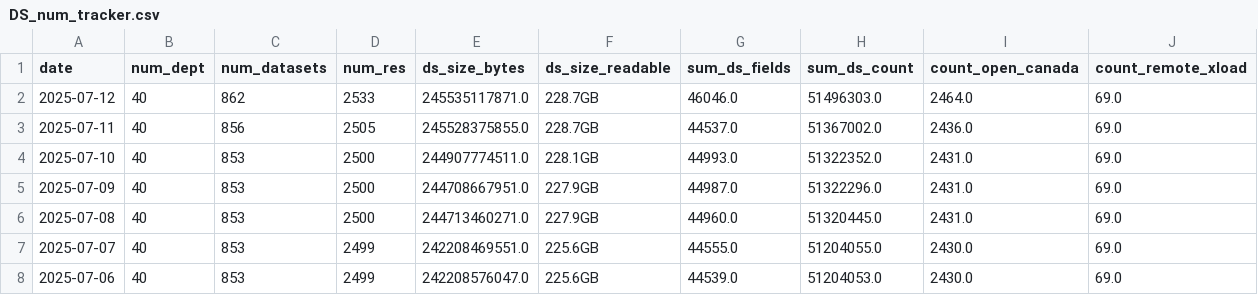
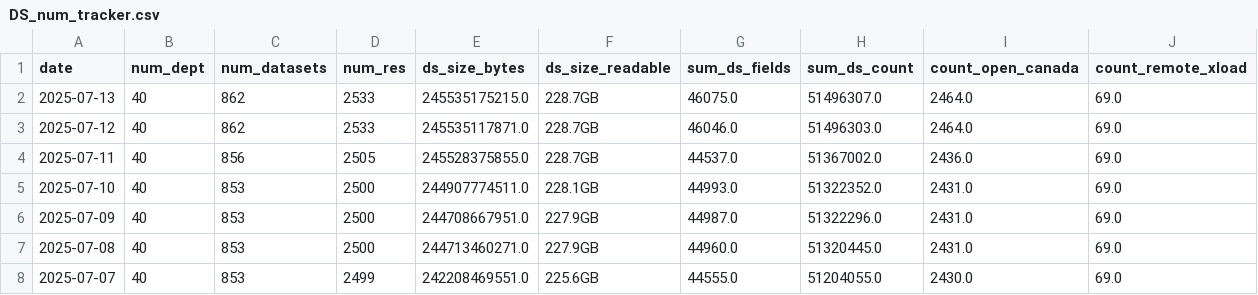
Before and after one commit to PatLittle/analytics-corporate-reporting, a CSV file: datastore_tracker/DS_num_tracker.csv, drawn as a sheet; only a part is shown; the shorter side is filled out with more unchanged rows.

```diff
--- a/datastore_tracker/DS_num_tracker.csv
+++ b/datastore_tracker/DS_num_tracker.csv
@@ -1,2 +1,3 @@
 date,num_dept,num_datasets,num_res,ds_size_bytes,ds_size_readable,sum_ds_fields,sum_ds_count,count_open_canada,count_remote_xload
+2025-07-13,40,862,2533,245535175215.0,228.7GB,46075.0,51496307.0,2464.0,69.0
 2025-07-12,40,862,2533,245535117871.0,228.7GB,46046.0,51496303.0,2464.0,69.0
```
Also changed, not shown: datastore_tracker/org_stats.csv, 1 other file.
